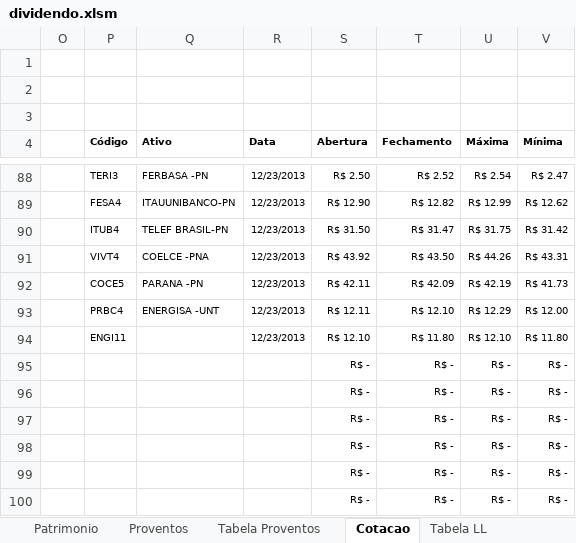
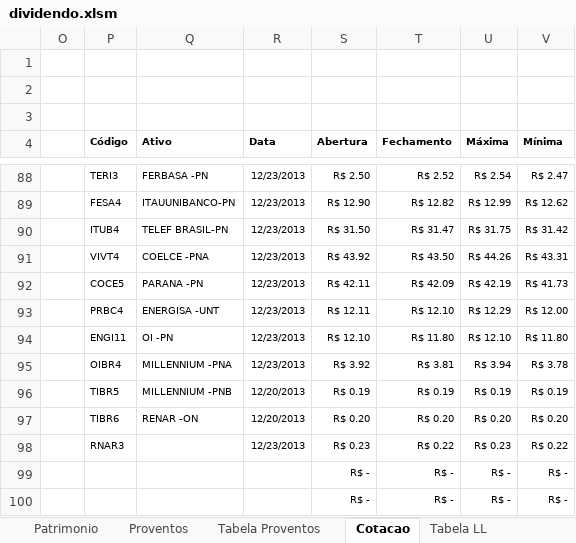
Before and after one commit to bengelbert/ifsc, an Excel workbook: stocks/dividendo.xlsm, sheet Cotacao, drawn as a sheet; only a part is shown, gaps mark what is left out; values as stored, in another font and other column widths than the file's, no borders; charts and pictures and table styles not drawn; removed rows and columns are numbered as before the commit, all else as after; the diff names each change by its address in the sheet, - before the commit and + after, or states it on an @@ line.

```diff
--- a/stocks/dividendo.xlsm (sheet Cotacao)
+++ b/stocks/dividendo.xlsm (sheet Cotacao)
-Q94 (Ativo): (empty)
+Q94 (Ativo): OI -PN
-row 95:  |  |  |  | R$ - | R$ - | R$ - | R$ -
-row 96:  |  |  |  | R$ - | R$ - | R$ - | R$ -
-row 97:  |  |  |  | R$ - | R$ - | R$ - | R$ -
-row 98:  |  |  |  | R$ - | R$ - | R$ - | R$ -
+row 95:  | OIBR4 | MILLENNIUM -PNA | 12/23/2013 | R$ 3.92 | R$ 3.81 | R$ 3.94 | R$ 3.78
+row 96:  | TIBR5 | MILLENNIUM -PNB | 12/20/2013 | R$ 0.19 | R$ 0.19 | R$ 0.19 | R$ 0.19
+row 97:  | TIBR6 | RENAR -ON | 12/20/2013 | R$ 0.20 | R$ 0.20 | R$ 0.20 | R$ 0.20
+row 98:  | RNAR3 |  | 12/23/2013 | R$ 0.23 | R$ 0.22 | R$ 0.23 | R$ 0.22
```
Also changed, not shown: sheet Patrimonio, sheet Lucro Líquido, sheet Tabela LL, sheet Tabela Proventos, formulas that keep their value, hidden cells, charts or pictures.
